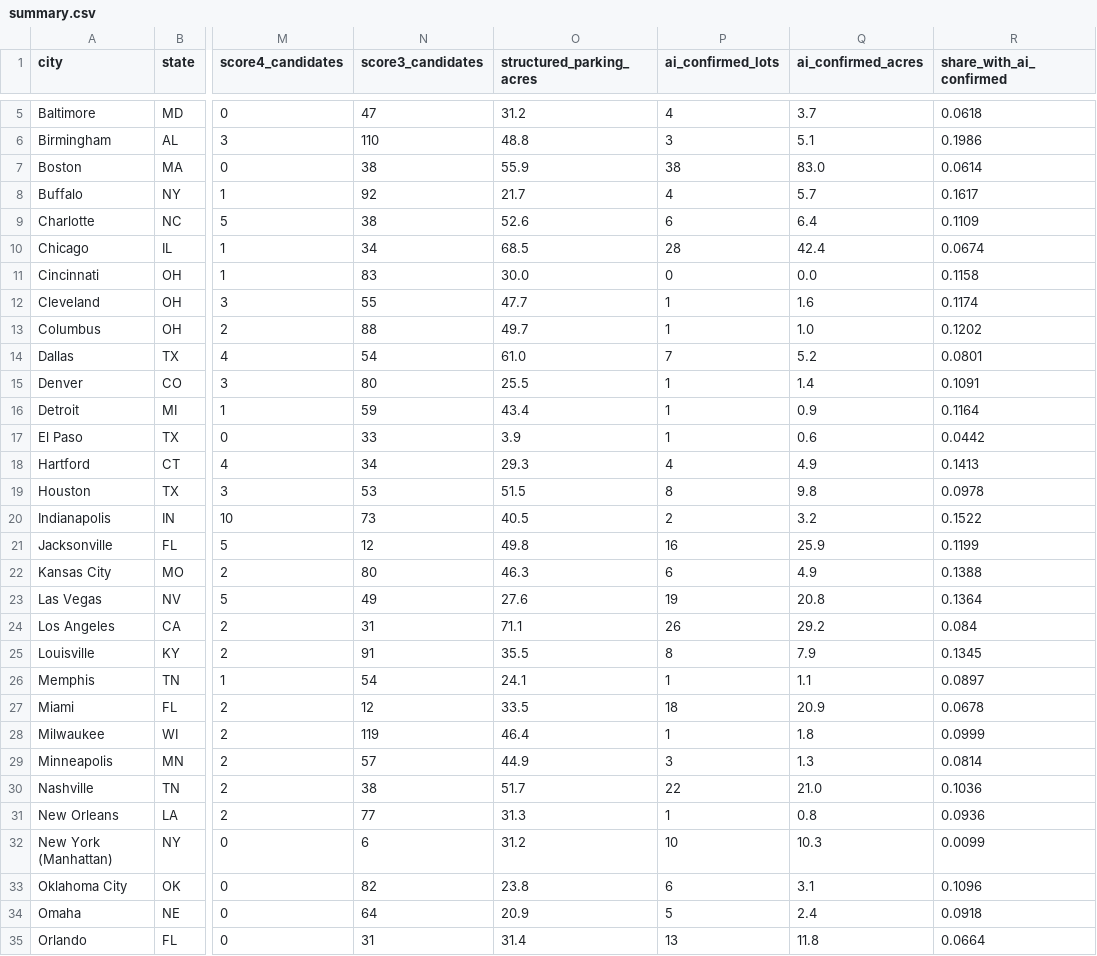
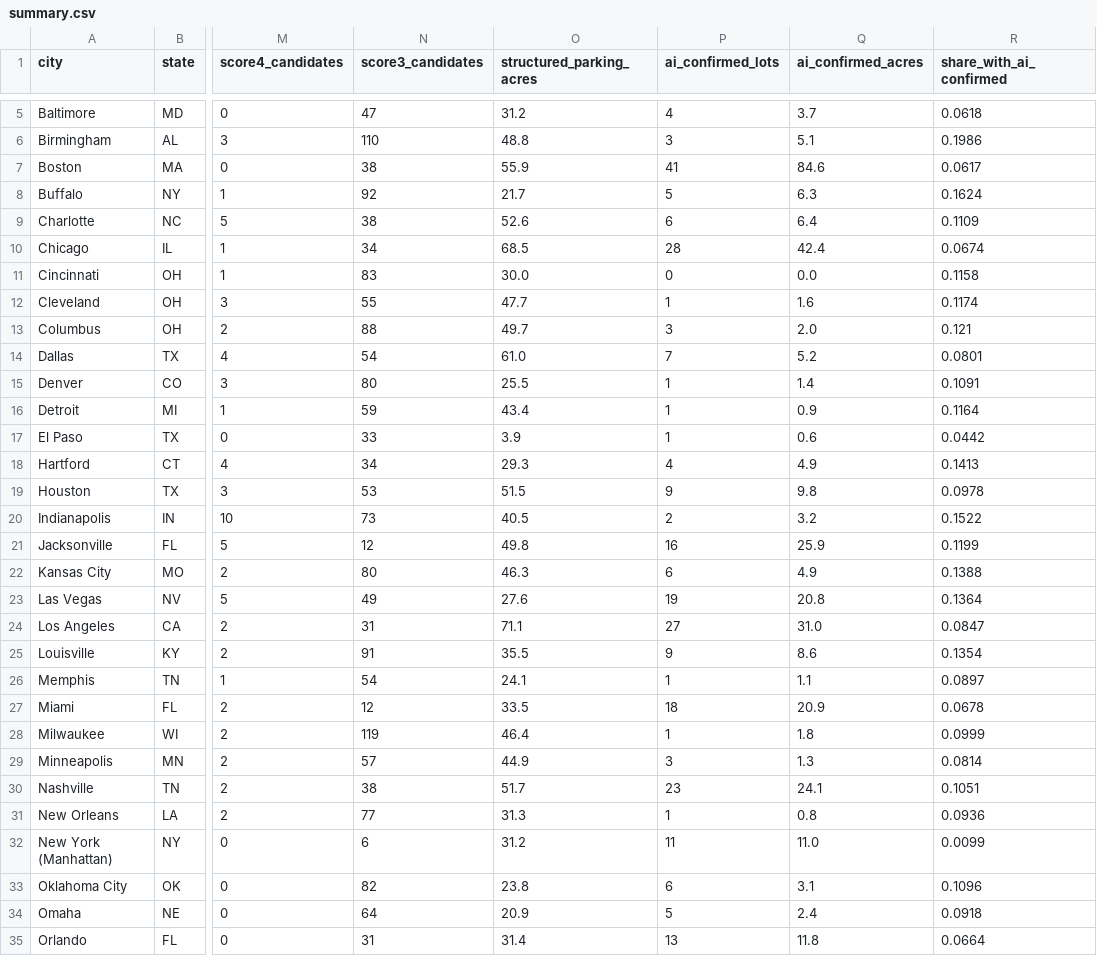
Before and after one commit to terbear15/downtown-parking-footprint, a CSV file: docs/data/summary.csv, drawn as a sheet; only a part is shown, gaps mark what is left out; the diff covers the shown part only; the diff names each change by its address in the sheet, - before the commit and + after, or states it on an @@ line.

```diff
--- a/docs/data/summary.csv
+++ b/docs/data/summary.csv
-P7 (ai_confirmed_lots): 38
+P7 (ai_confirmed_lots): 41
-Q7 (ai_confirmed_acres): 83.0
+Q7 (ai_confirmed_acres): 84.6
-R7 (share_with_ai_confirmed): 0.0614
+R7 (share_with_ai_confirmed): 0.0617
-P8 (ai_confirmed_lots): 4
+P8 (ai_confirmed_lots): 5
-Q8 (ai_confirmed_acres): 5.7
+Q8 (ai_confirmed_acres): 6.3
-R8 (share_with_ai_confirmed): 0.1617
+R8 (share_with_ai_confirmed): 0.1624
-P13 (ai_confirmed_lots): 1
+P13 (ai_confirmed_lots): 3
-Q13 (ai_confirmed_acres): 1.0
+Q13 (ai_confirmed_acres): 2.0
-R13 (share_with_ai_confirmed): 0.1202
+R13 (share_with_ai_confirmed): 0.121
-P19 (ai_confirmed_lots): 8
+P19 (ai_confirmed_lots): 9
-P24 (ai_confirmed_lots): 26
+P24 (ai_confirmed_lots): 27
-Q24 (ai_confirmed_acres): 29.2
+Q24 (ai_confirmed_acres): 31.0
-R24 (share_with_ai_confirmed): 0.084
+R24 (share_with_ai_confirmed): 0.0847
-P25 (ai_confirmed_lots): 8
+P25 (ai_confirmed_lots): 9
-Q25 (ai_confirmed_acres): 7.9
+Q25 (ai_confirmed_acres): 8.6
-R25 (share_with_ai_confirmed): 0.1345
+R25 (share_with_ai_confirmed): 0.1354
-P30 (ai_confirmed_lots): 22
+P30 (ai_confirmed_lots): 23
-Q30 (ai_confirmed_acres): 21.0
+Q30 (ai_confirmed_acres): 24.1
-R30 (share_with_ai_confirmed): 0.1036
+R30 (share_with_ai_confirmed): 0.1051
-P32 (ai_confirmed_lots): 10
+P32 (ai_confirmed_lots): 11
-Q32 (ai_confirmed_acres): 10.3
+Q32 (ai_confirmed_acres): 11.0
```
Also changed, not shown: 7 edited cells elsewhere in this file, 18 other files.
